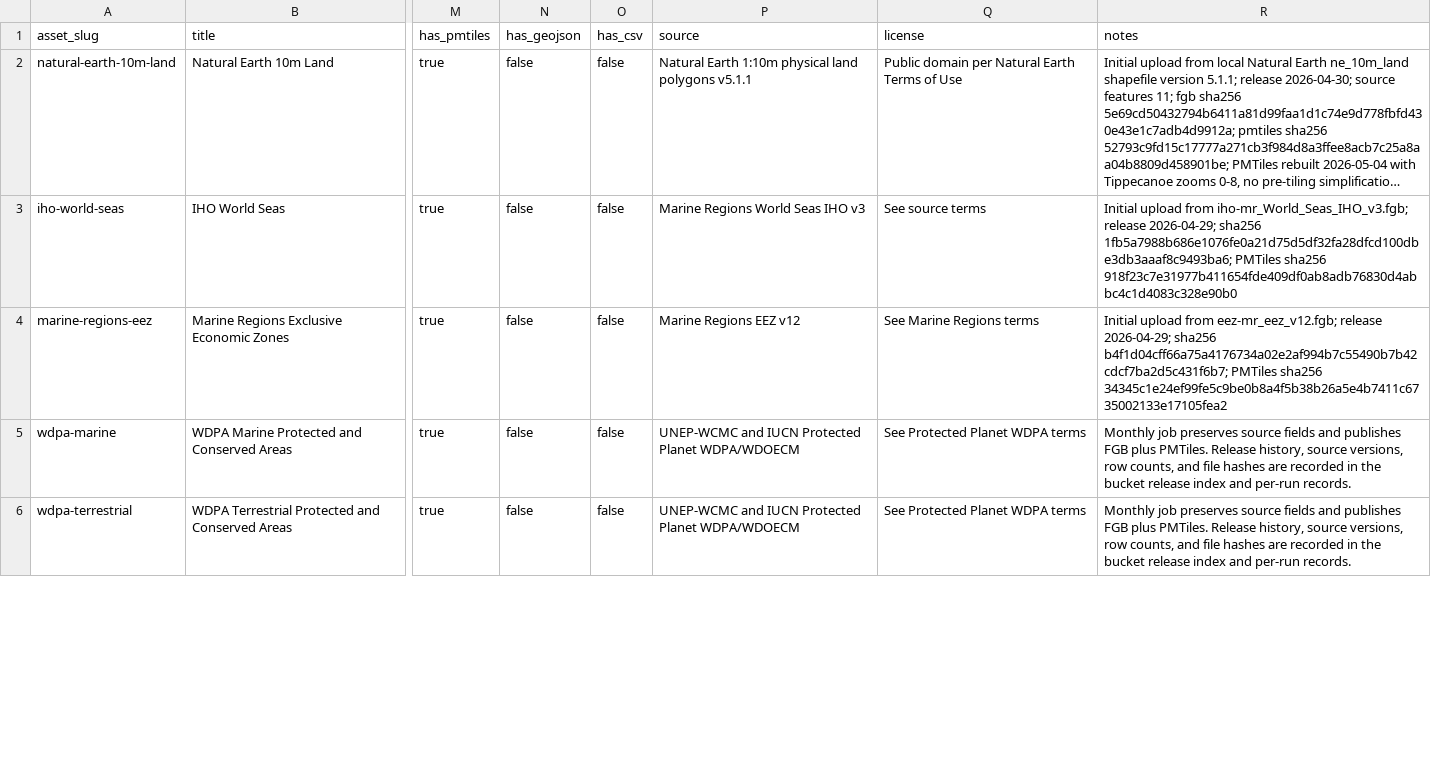
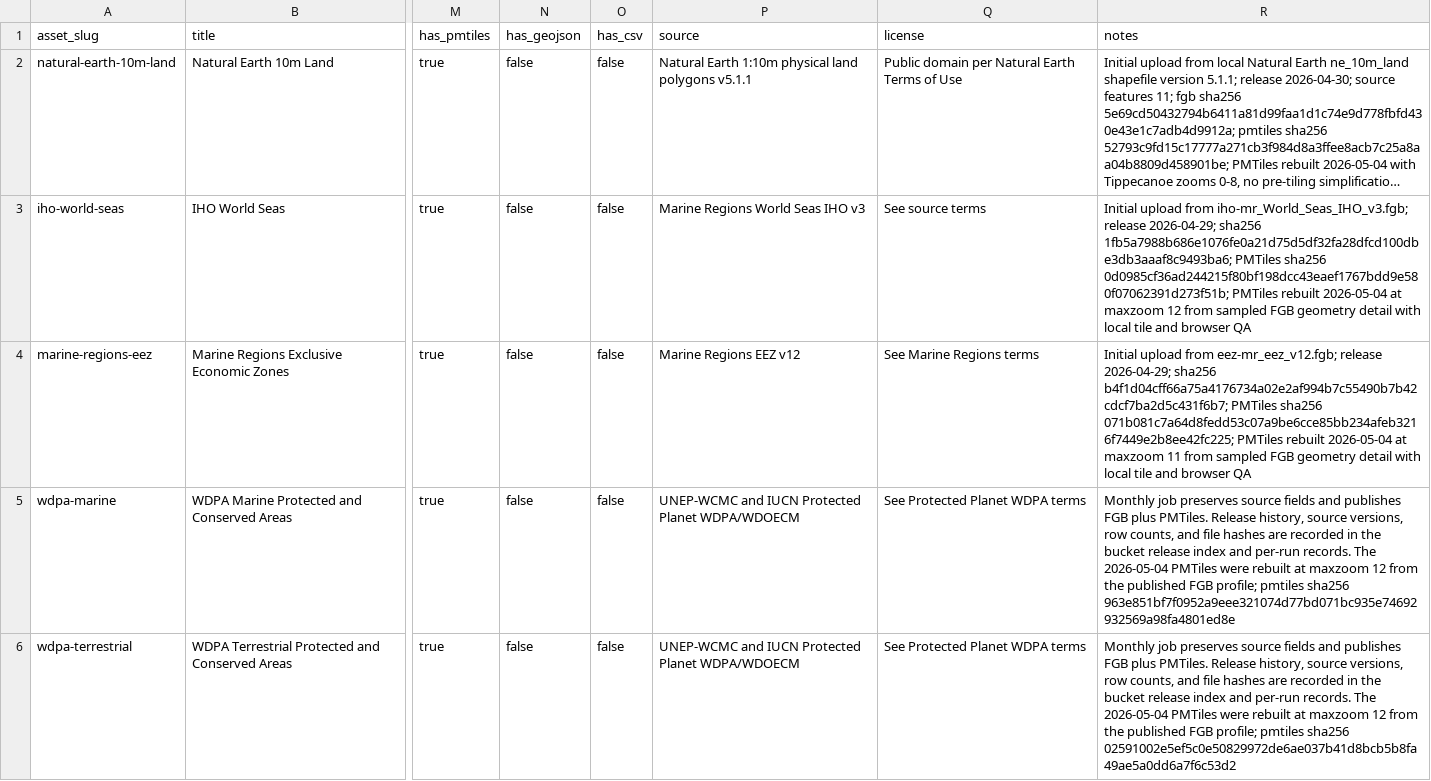
Before and after one commit to SkyTruth/shared-datasets-1, a CSV file: catalog/shared-datasets-catalog.csv, drawn as a sheet; only a part is shown, gaps mark what is left out; long unchanged cells end in …; the diff covers the shown part only; the diff names each change by its address in the sheet, - before the commit and + after, or states it on an @@ line.

```diff
--- a/catalog/shared-datasets-catalog.csv
+++ b/catalog/shared-datasets-catalog.csv
-R3 (notes): …PMTiles sha256 918f23c7e31977b411654fde409df0ab8adb76830d4abbc4c1d4083c328e90b0
+R3 (notes): …PMTiles sha256 0d0985cf36ad244215f80bf198dcc43eaef1767bdd9e580f07062391d273f51b; PMTiles rebuilt 2026-05-04 at maxzoom 12 from sampled FGB geometry detail with local tile and browser QA
-R4 (notes): …PMTiles sha256 34345c1e24ef99fe5c9be0b8a4f5b38b26a5e4b7411c6735002133e17105fea2
+R4 (notes): …PMTiles sha256 071b081c7a64d8fedd53c07a9be6cce85bb234afeb3216f7449e2b8ee42fc225; PMTiles rebuilt 2026-05-04 at maxzoom 11 from sampled FGB geometry detail with local tile and browser QA
-R5 (notes): …per-run records.
+R5 (notes): …per-run records. The 2026-05-04 PMTiles were rebuilt at maxzoom 12 from the published FGB profile; pmtiles sha256 963e851bf7f0952a9eee321074d77bd071bc935e74692932569a98fa4801ed8e
-R6 (notes): …per-run records.
+R6 (notes): …per-run records. The 2026-05-04 PMTiles were rebuilt at maxzoom 12 from the published FGB profile; pmtiles sha256 02591002e5ef5c0e50829972de6ae037b41d8bcb5b8fa49ae5a0dd6a7f6c53d2
```
Also changed, not shown: 8 edited cells elsewhere in this file, 36 other files.
